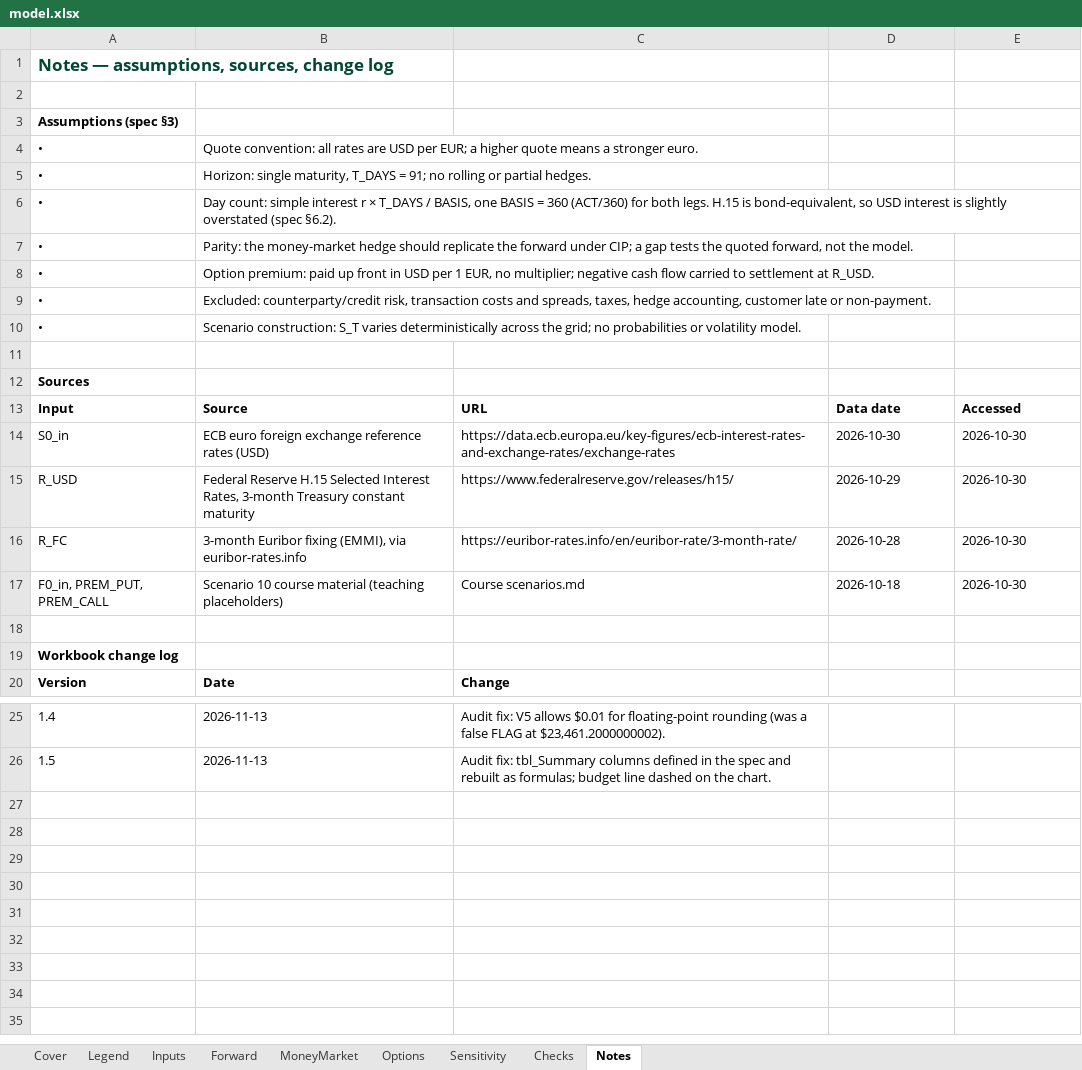
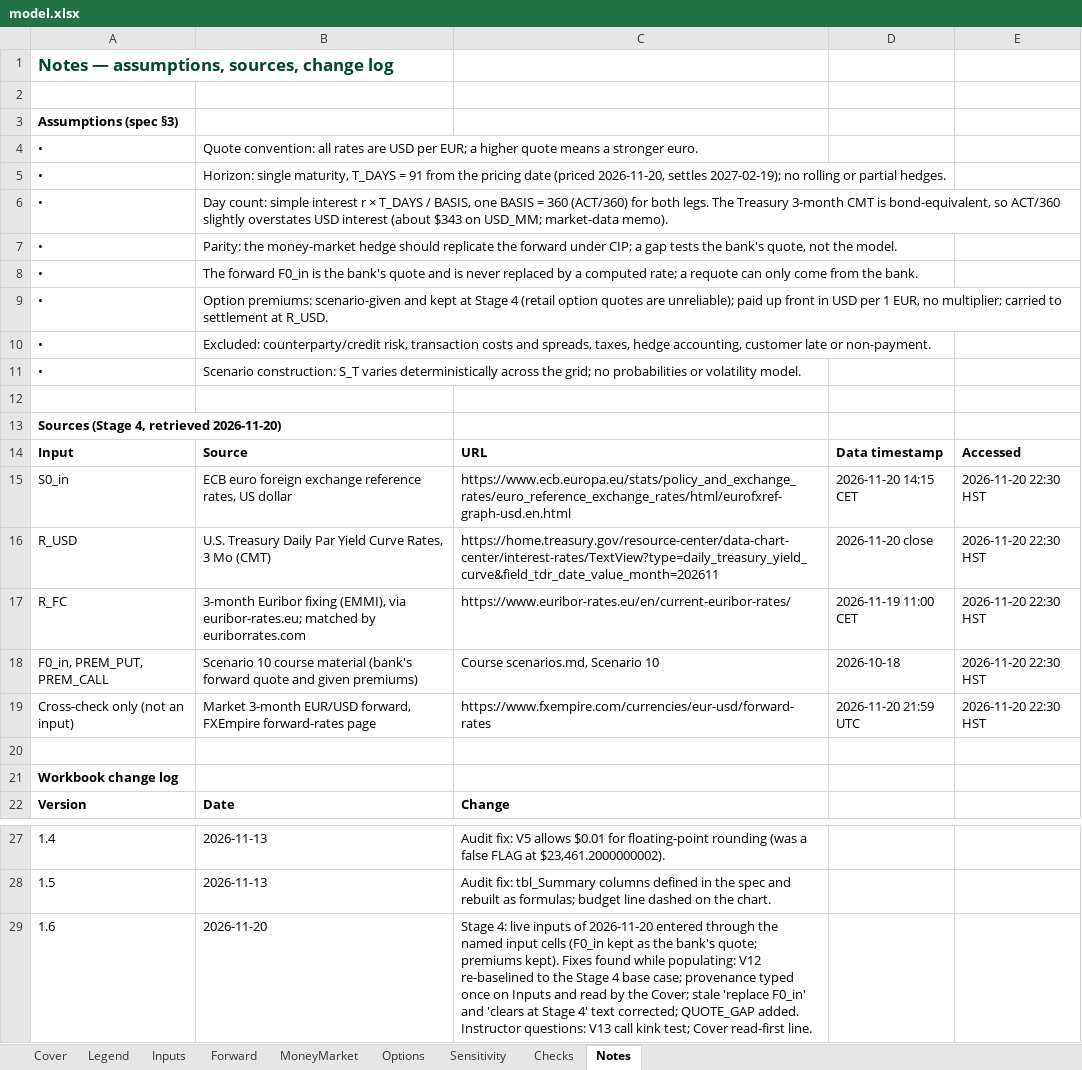
Before and after one commit to alexis-fuchs/alexis-fuchs, an Excel workbook: capabilities/fx-hedging/model.xlsx, sheet Notes, drawn as a sheet; only a part is shown, gaps mark what is left out; values as stored, in another font and other column widths than the file's, no borders; addresses are those after the commit; the diff names each change by its address in the sheet, - before the commit and + after, or states it on an @@ line.

Commit message:
Stage 4 fixes, spec v1.6: V12 re-baselined to the Stage 4 base case; provenance typed once on Inputs and read by the Cover; F0_in kept as the bank's quote (stale 'replace' text corrected); QUOTE_GAP added; V13 call kink test and Cover read-first line (instructor review, PR #2)

```diff
--- a/capabilities/fx-hedging/model.xlsx (sheet Notes)
+++ b/capabilities/fx-hedging/model.xlsx (sheet Notes)
-B5: …T_DAYS = 91; no rolling…
+B5: …T_DAYS = 91 from the pricing date (priced 2026-11-20, settles 2027-02-19); no rolling…
-B6: …both legs. H.15 is bond-equivalent, so USD interest is slightly overstated (spec §6.2).
+B6: …both legs. The Treasury 3-month CMT is bond-equivalent, so ACT/360 slightly overstates USD interest (about $343 on USD_MM; market-data memo).
-B7: …tests the quoted forward, not the…
+B7: …tests the bank's quote, not the…
+row 8: • | The forward F0_in is the bank's quote and is never replaced by a computed rate; a requote can only come from the bank.
-B9: Option premium: paid up front in USD per 1 EUR, no multiplier; negative cash flow carried to…
+B9: Option premiums: scenario-given and kept at Stage 4 (retail option quotes are unreliable); paid up front in USD per 1 EUR, no multiplier; carried to…
-A13: Sources
+A13: Sources (Stage 4, retrieved 2026-11-20)
-D14: Data date
+D14: Data timestamp
-B15: …exchange reference rates (USD)
+B15: …exchange reference rates, US dollar
-C15: https://data.ecb.europa.eu/key-figures/ecb-interest-rates-and-exchange-rates/exchange-rates
+C15: https://www.ecb.europa.eu/stats/policy_and_exchange_rates/euro_reference_exchange_rates/html/eurofxref-graph-usd.en.html
-D15: 2026-10-30
+D15: 2026-11-20 14:15 CET
-E15:E18: 2026-10-30
+E15:E18: 2026-11-20 22:30 HST
-B16: Federal Reserve H.15 Selected Interest Rates, 3-month Treasury constant maturity
+B16: U.S. Treasury Daily Par Yield Curve Rates, 3 Mo (CMT)
-C16: https://www.federalreserve.gov/releases/h15/
+C16: https://home.treasury.gov/resource-center/data-chart-center/interest-rates/TextView?type=daily_treasury_yield_curve&field_tdr_date_value_month=202611
-D16: 2026-10-29
+D16: 2026-11-20 close
-B17: …(EMMI), via euribor-rates.info
+B17: …(EMMI), via euribor-rates.eu; matched by euriborrates.com
-C17: https://euribor-rates.info/en/euribor-rate/3-month-rate/
+C17: https://www.euribor-rates.eu/en/current-euribor-rates/
-D17: 2026-10-28
+D17: 2026-11-19 11:00 CET
-B18: …course material (teaching placeholders)
+B18: …course material (bank's forward quote and given premiums)
-C18: Course scenarios.md
+C18: Course scenarios.md, Scenario 10
+row 19: Cross-check only (not an input) | Market 3-month EUR/USD forward, FXEmpire forward-rates page | https://www.fxempire.com/currencies/eur-usd/forward-rates | 2026-11-20 21:59 UTC | 2026-11-20 22:30 HST
+row 29: 1.6 | 2026-11-20 | Stage 4: live inputs of 2026-11-20 entered through the named input cells (F0_in kept as the bank's quote; premiums kept). Fixes found while populating: V12 re-baselined to the Stage 4 base case; provenance typed once on Inputs and read by the Cover; stale 'replace F0_in' and 'clears at Stage 4' text corrected; QUOTE_GAP added. Instructor questions: V13 call kink test; Cover read-first line.
```
Also changed, not shown: sheet Cover, sheet Checks, sheet Options, sheet Inputs, sheet Legend, sheet MoneyMarket, 1 more sheet, formulas that keep their value, charts or pictures, 2 other files.
